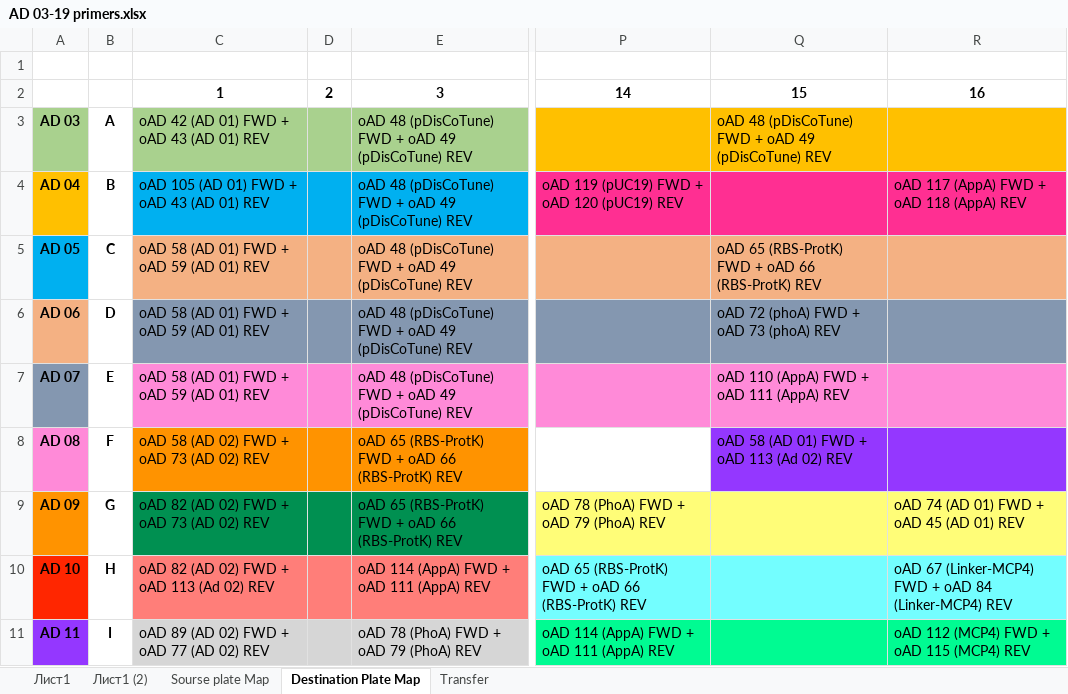
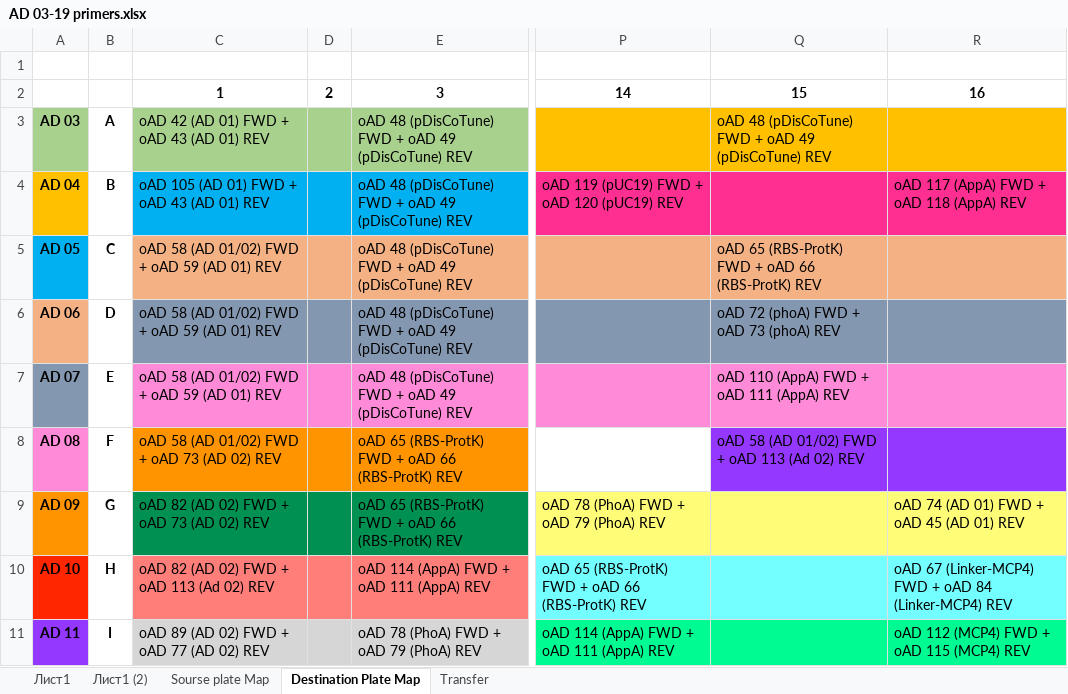
Before and after one commit to Tony-Makdissy/Artem_384_well_plate_loader_script, an Excel workbook: AD 03-19 primers.xlsx, sheet Destination Plate Map, drawn as a sheet; only a part is shown, gaps mark what is left out; values as stored, in another font and other column widths than the file's, no borders; the diff names each change by its address in the sheet, - before the commit and + after, or states it on an @@ line.

```diff
--- a/AD 03-19 primers.xlsx (sheet Destination Plate Map)
+++ b/AD 03-19 primers.xlsx (sheet Destination Plate Map)
-C5:C7: oAD 58 (AD 01) FWD + oAD 59 (AD 01) REV
+C5:C7: oAD 58 (AD 01/02) FWD + oAD 59 (AD 01) REV
-C8: oAD 58 (AD 02) FWD + oAD 73 (AD 02) REV
+C8: oAD 58 (AD 01/02) FWD + oAD 73 (AD 02) REV
-Q8: oAD 58 (AD 01) FWD + oAD 113 (Ad 02) REV
+Q8: oAD 58 (AD 01/02) FWD + oAD 113 (Ad 02) REV
```
Also changed, not shown: sheet Sourse plate Map, sheet Лист1, 4 other files.
